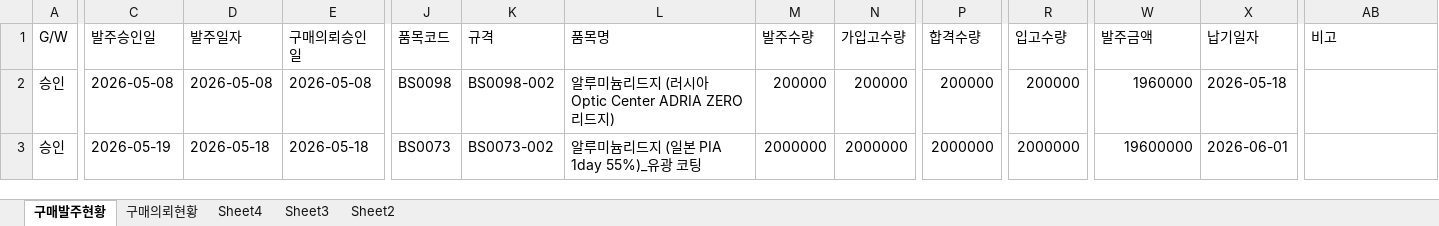
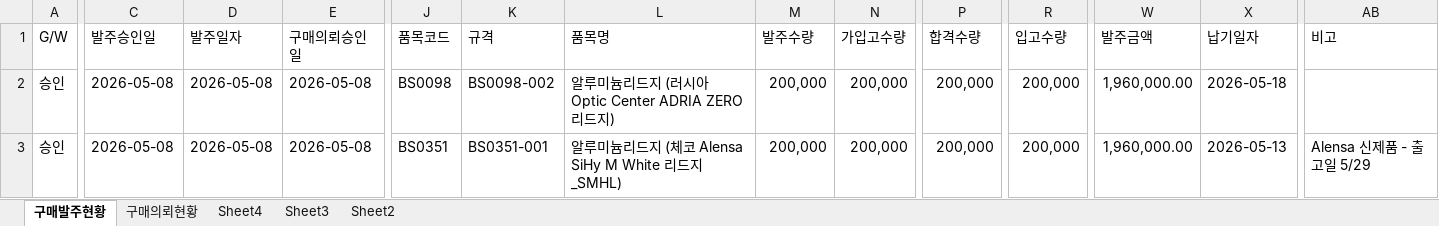
Before and after one commit to 113090ab-creator/INTEROJO, an Excel workbook: 리드지 발주현황.xlsx, sheet 구매발주현황, drawn as a sheet; only a part is shown, gaps mark what is left out; values as stored, in another font and other column widths than the file's, no borders; the diff covers the shown part only; the diff names each change by its address in the sheet, - before the commit and + after, or states it on an @@ line.

```diff
--- a/리드지 발주현황.xlsx (sheet 구매발주현황)
+++ b/리드지 발주현황.xlsx (sheet 구매발주현황)
-M2 (발주수량): 200000
+M2 (발주수량): 200,000
-N2 (가입고수량): 200000
+N2 (가입고수량): 200,000
-P2 (합격수량): 200000
+P2 (합격수량): 200,000
-R2 (입고수량): 200000
+R2 (입고수량): 200,000
-W2 (발주금액): 1960000
+W2 (발주금액): 1,960,000.00
-C3 (발주승인일): 2026-05-19
+C3 (발주승인일): 2026-05-08
-D3 (발주일자): 2026-05-18
+D3 (발주일자): 2026-05-08
-E3 (구매의뢰승인일): 2026-05-18
+E3 (구매의뢰승인일): 2026-05-08
-J3 (품목코드): BS0073
+J3 (품목코드): BS0351
-K3 (규격): BS0073-002
+K3 (규격): BS0351-001
-L3 (품목명): 알루미늄리드지 (일본 PIA 1day 55%)_유광 코팅
+L3 (품목명): 알루미늄리드지 (체코 Alensa SiHy M White 리드지_SMHL)
-M3 (발주수량): 2000000
+M3 (발주수량): 200,000
-N3 (가입고수량): 2000000
+N3 (가입고수량): 200,000
-P3 (합격수량): 2000000
+P3 (합격수량): 200,000
-R3 (입고수량): 2000000
+R3 (입고수량): 200,000
-W3 (발주금액): 19600000
+W3 (발주금액): 1,960,000.00
-X3 (납기일자): 2026-06-01
+X3 (납기일자): 2026-05-13
-AB3 (비고): (empty)
+AB3 (비고): Alensa 신제품 - 출고일 5/29
```
Also changed, not shown: 28 removed rows and 562 edited cells elsewhere in this sheet, sheet 구매의뢰현황.
